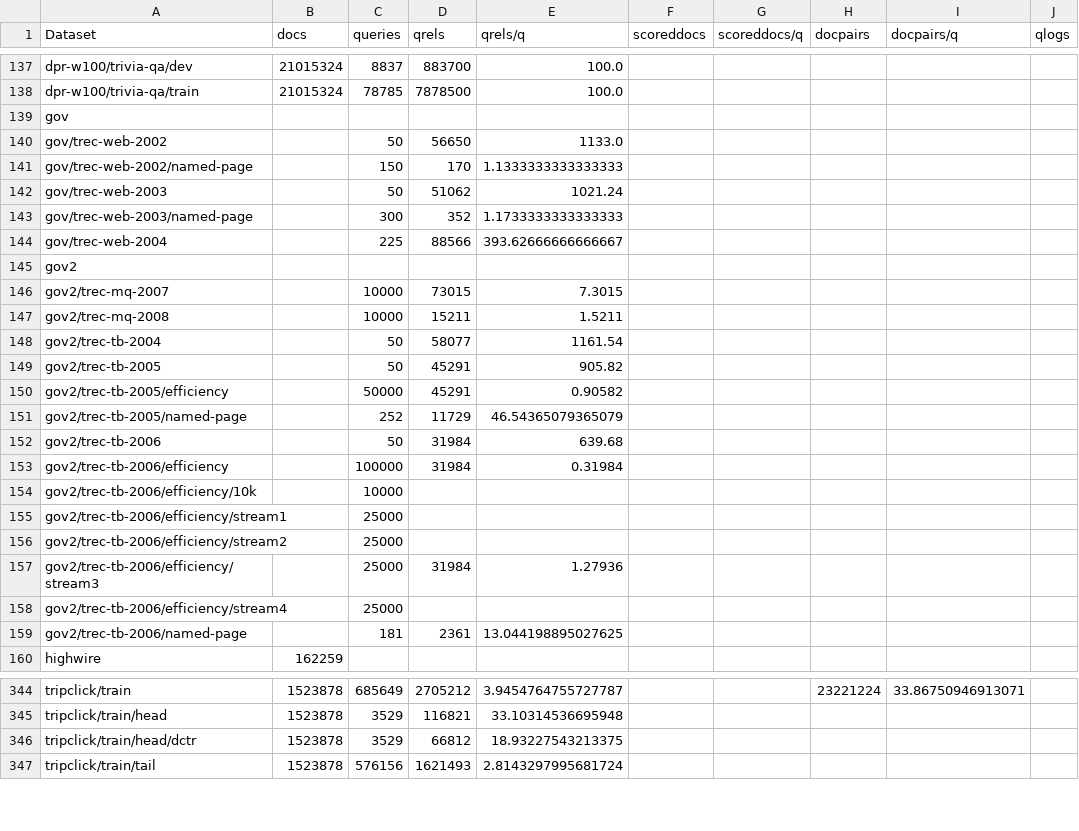
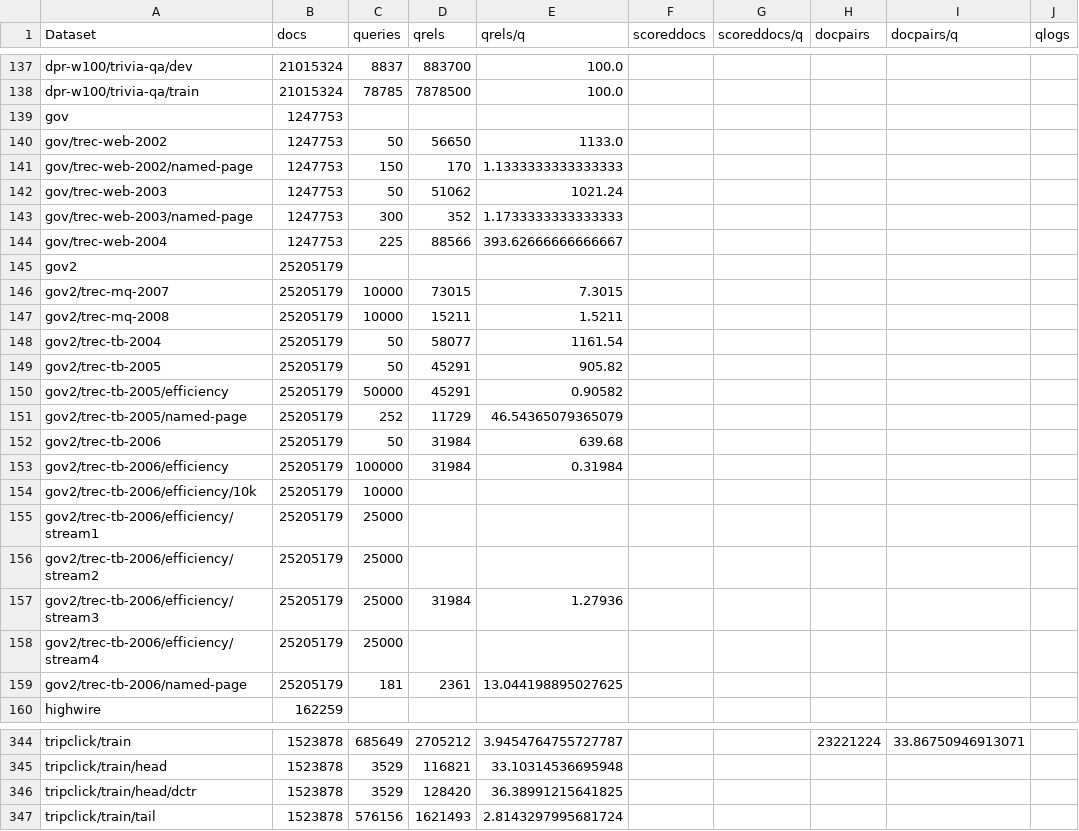
Before and after one commit to seanmacavaney/ir-datasets.com, a CSV file: docs/master/counts.csv, drawn as a sheet; only a part is shown, gaps mark what is left out; the diff covers the shown part only.

```diff
--- a/docs/master/counts.csv
+++ b/docs/master/counts.csv
@@ -138,23 +138,23 @@ dpr-w100/trivia-qa/dev,21015324,8837,883700,100.0,,,,,
 dpr-w100/trivia-qa/train,21015324,78785,7878500,100.0,,,,,
-gov,,,,,,,,,
-gov/trec-web-2002,,50,56650,1133.0,,,,,
-gov/trec-web-2002/named-page,,150,170,1.1333333333333333,,,,,
-gov/trec-web-2003,,50,51062,1021.24,,,,,
-gov/trec-web-2003/named-page,,300,352,1.1733333333333333,,,,,
-gov/trec-web-2004,,225,88566,393.62666666666667,,,,,
-gov2,,,,,,,,,
-gov2/trec-mq-2007,,10000,73015,7.3015,,,,,
-gov2/trec-mq-2008,,10000,15211,1.5211,,,,,
-gov2/trec-tb-2004,,50,58077,1161.54,,,,,
-gov2/trec-tb-2005,,50,45291,905.82,,,,,
-gov2/trec-tb-2005/efficiency,,50000,45291,0.90582,,,,,
-gov2/trec-tb-2005/named-page,,252,11729,46.54365079365079,,,,,
-gov2/trec-tb-2006,,50,31984,639.68,,,,,
-gov2/trec-tb-2006/efficiency,,100000,31984,0.31984,,,,,
-gov2/trec-tb-2006/efficiency/10k,,10000,,,,,,,
-gov2/trec-tb-2006/efficiency/stream1,,25000,,,,,,,
-gov2/trec-tb-2006/efficiency/stream2,,25000,,,,,,,
-gov2/trec-tb-2006/efficiency/stream3,,25000,31984,1.27936,,,,,
-gov2/trec-tb-2006/efficiency/stream4,,25000,,,,,,,
-gov2/trec-tb-2006/named-page,,181,2361,13.044198895027625,,,,,
+gov,1247753,,,,,,,,
+gov/trec-web-2002,1247753,50,56650,1133.0,,,,,
+gov/trec-web-2002/named-page,1247753,150,170,1.1333333333333333,,,,,
+gov/trec-web-2003,1247753,50,51062,1021.24,,,,,
+gov/trec-web-2003/named-page,1247753,300,352,1.1733333333333333,,,,,
+gov/trec-web-2004,1247753,225,88566,393.62666666666667,,,,,
+gov2,25205179,,,,,,,,
+gov2/trec-mq-2007,25205179,10000,73015,7.3015,,,,,
+gov2/trec-mq-2008,25205179,10000,15211,1.5211,,,,,
+gov2/trec-tb-2004,25205179,50,58077,1161.54,,,,,
+gov2/trec-tb-2005,25205179,50,45291,905.82,,,,,
+gov2/trec-tb-2005/efficiency,25205179,50000,45291,0.90582,,,,,
+gov2/trec-tb-2005/named-page,25205179,252,11729,46.54365079365079,,,,,
+gov2/trec-tb-2006,25205179,50,31984,639.68,,,,,
+gov2/trec-tb-2006/efficiency,25205179,100000,31984,0.31984,,,,,
+gov2/trec-tb-2006/efficiency/10k,25205179,10000,,,,,,,
+gov2/trec-tb-2006/efficiency/stream1,25205179,25000,,,,,,,
+gov2/trec-tb-2006/efficiency/stream2,25205179,25000,,,,,,,
+gov2/trec-tb-2006/efficiency/stream3,25205179,25000,31984,1.27936,,,,,
+gov2/trec-tb-2006/efficiency/stream4,25205179,25000,,,,,,,
+gov2/trec-tb-2006/named-page,25205179,181,2361,13.044198895027625,,,,,
 highwire,162259,,,,,,,,
@@ -345,3 +345,3 @@ tripclick/train,1523878,685649,2705212,3.9454764755727787,,,23221224,33.86750946
 tripclick/train/head,1523878,3529,116821,33.10314536695948,,,,,
-tripclick/train/head/dctr,1523878,3529,66812,18.93227543213375,,,,,
+tripclick/train/head/dctr,1523878,3529,128420,36.38991215641825,,,,,
 tripclick/train/tail,1523878,576156,1621493,2.8143297995681724,,,,,
```
Also changed, not shown: 46 edited cells elsewhere in this file, 45 other files.
